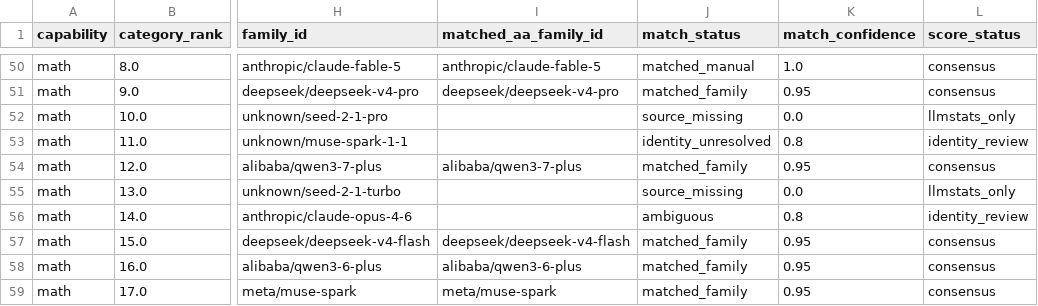
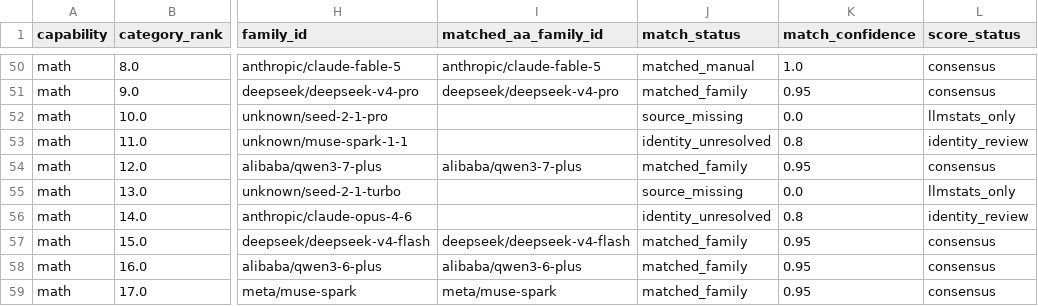
Before and after one commit to ArnavMurdande/LLMDEX, a CSV file: data/capabilities/latest.csv, drawn as a sheet; only a part is shown, gaps mark what is left out; the diff covers the shown part only; the diff names each change by its address in the sheet, - before the commit and + after, or states it on an @@ line.

```diff
--- a/data/capabilities/latest.csv
+++ b/data/capabilities/latest.csv
-J56 (match_status): ambiguous
+J56 (match_status): identity_unresolved
```
Also changed, not shown: 81 edited cells elsewhere in this file, data/history/source_snapshots.csv, data/identity/match_audit.csv, 41 other files.
